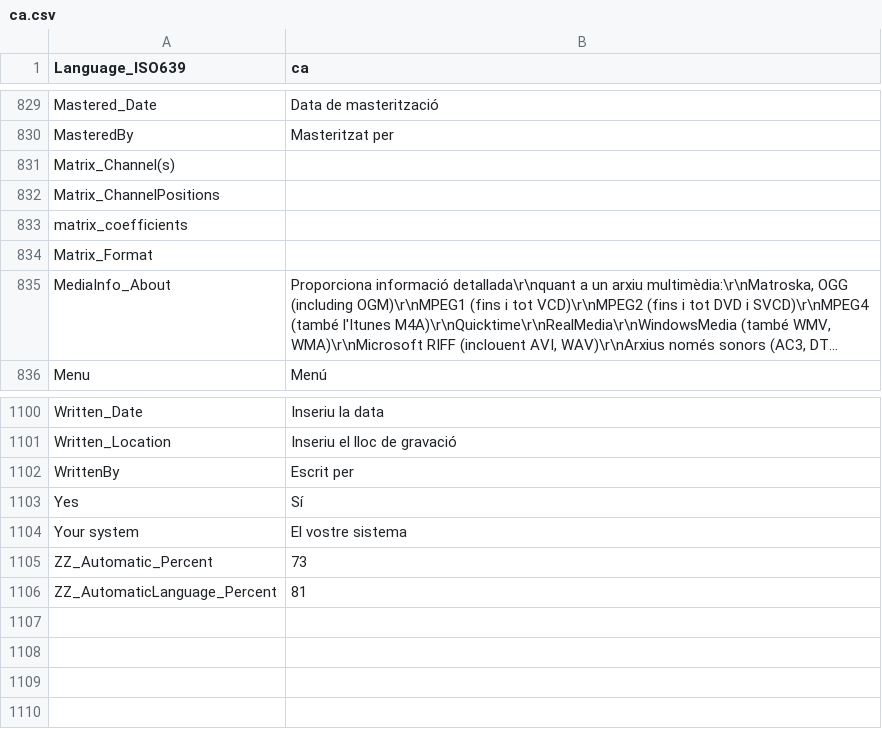
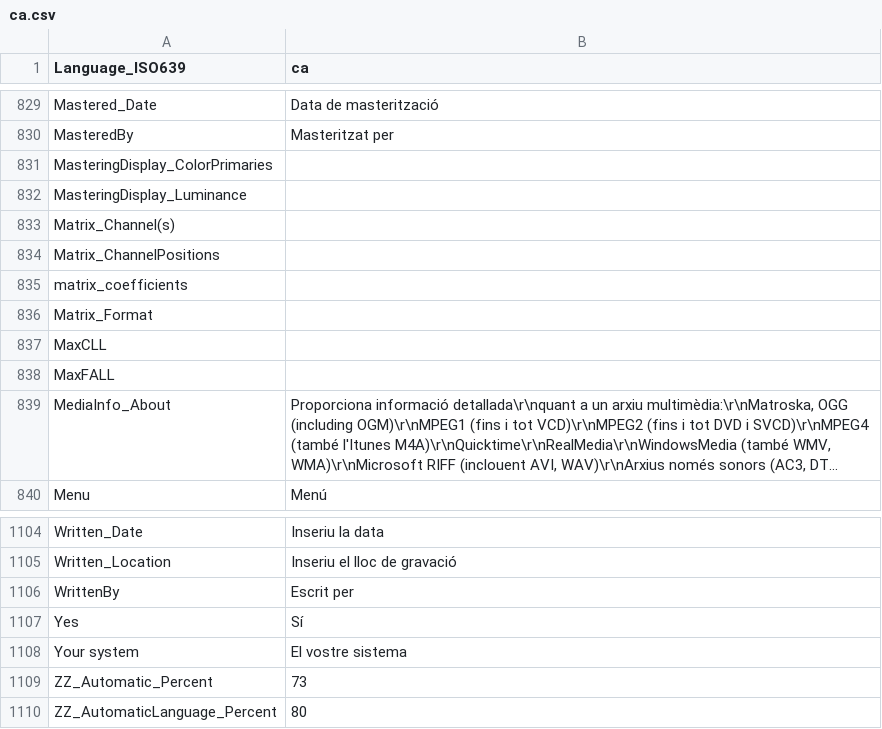
Before and after one commit to CollinChaffin/MPC-BE, a CSV file: src/ExtLib/MediaInfo/Language/ca.csv, drawn as a sheet; only a part is shown, gaps mark what is left out; long unchanged cells end in …; addresses are those after the commit; the diff names each change by its address in the sheet, - before the commit and + after, or states it on an @@ line.

Commit message:
Изменение: MediaInfo git-v0.7.83-2-g053f252; Изменение: ZenLib git-v0.4.33-55cfeeb2.

```diff
--- a/src/ExtLib/MediaInfo/Language/ca.csv
+++ b/src/ExtLib/MediaInfo/Language/ca.csv
+row 831: MasteringDisplay_ColorPrimaries
+row 832: MasteringDisplay_Luminance
+row 837: MaxCLL
+row 838: MaxFALL
-B1110 (ca): 81
+B1110 (ca): 80
```
Also changed, not shown: src/ExtLib/MediaInfo/Language/de.csv, src/ExtLib/MediaInfo/Language/fr.csv, 44 other files.
